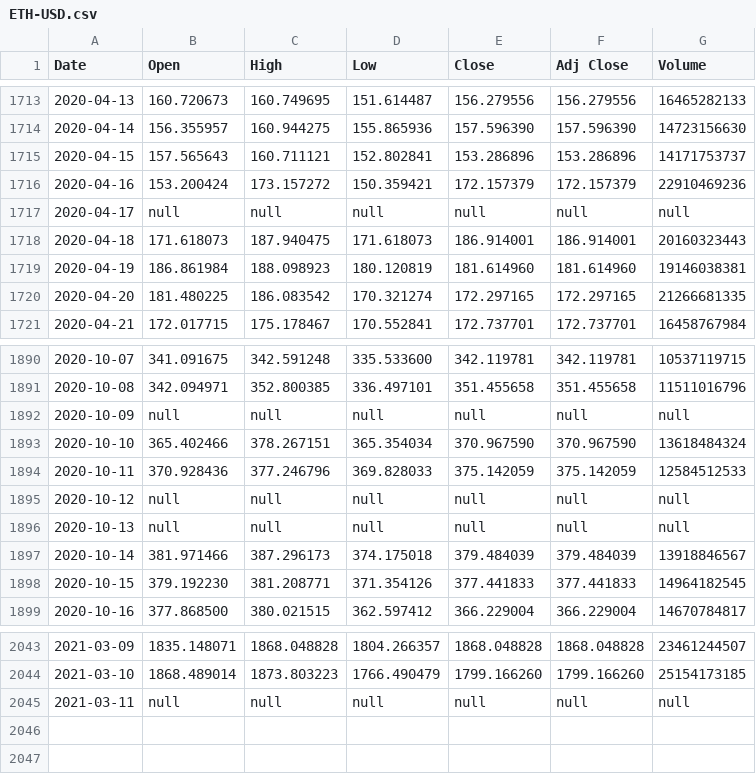
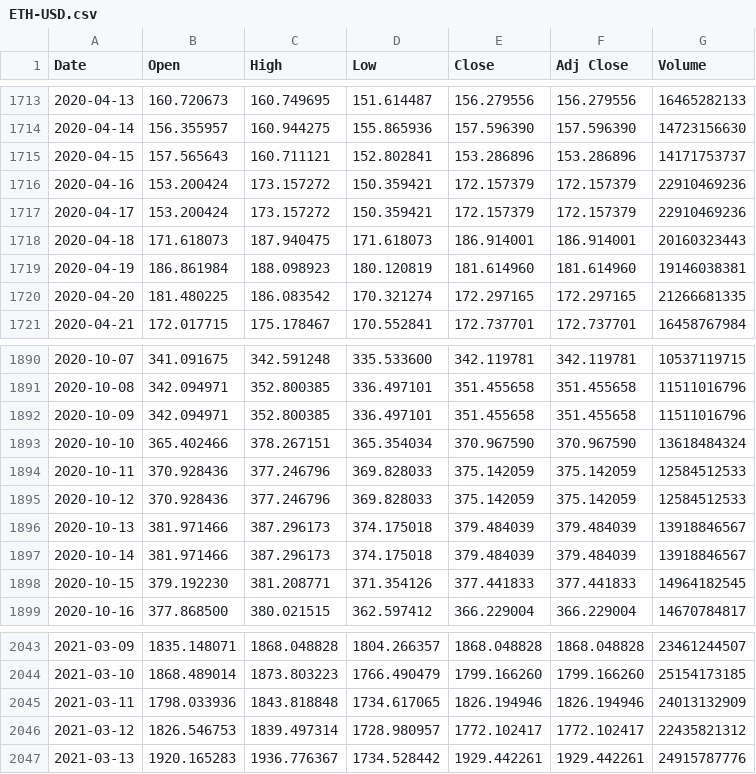
Before and after one commit to RoryGlenn/BackTesting, a CSV file: ETH-USD.csv, drawn as a sheet; only a part is shown, gaps mark what is left out.

```diff
--- a/ETH-USD.csv
+++ b/ETH-USD.csv
@@ -1716,3 +1716,3 @@ Date,Open,High,Low,Close,Adj Close,Volume
 2020-04-16,153.200424,173.157272,150.359421,172.157379,172.157379,22910469236
-2020-04-17,null,null,null,null,null,null
+2020-04-17,153.200424,173.157272,150.359421,172.157379,172.157379,22910469236
 2020-04-18,171.618073,187.940475,171.618073,186.914001,186.914001,20160323443
@@ -1891,7 +1891,7 @@ Date,Open,High,Low,Close,Adj Close,Volume
 2020-10-08,342.094971,352.800385,336.497101,351.455658,351.455658,11511016796
-2020-10-09,null,null,null,null,null,null
+2020-10-09,342.094971,352.800385,336.497101,351.455658,351.455658,11511016796
 2020-10-10,365.402466,378.267151,365.354034,370.967590,370.967590,13618484324
 2020-10-11,370.928436,377.246796,369.828033,375.142059,375.142059,12584512533
-2020-10-12,null,null,null,null,null,null
-2020-10-13,null,null,null,null,null,null
+2020-10-12,370.928436,377.246796,369.828033,375.142059,375.142059,12584512533
+2020-10-13,381.971466,387.296173,374.175018,379.484039,379.484039,13918846567
 2020-10-14,381.971466,387.296173,374.175018,379.484039,379.484039,13918846567
@@ -2044,2 +2044,4 @@ Date,Open,High,Low,Close,Adj Close,Volume
 2021-03-10,1868.489014,1873.803223,1766.490479,1799.166260,1799.166260,25154173185
-2021-03-11,null,null,null,null,null,null
+2021-03-11,1798.033936,1843.818848,1734.617065,1826.194946,1826.194946,24013132909
+2021-03-12,1826.546753,1839.497314,1728.980957,1772.102417,1772.102417,22435821312
+2021-03-13,1920.165283,1936.776367,1734.528442,1929.442261,1929.442261,24915787776
```
Also changed, not shown: 5 other files.
